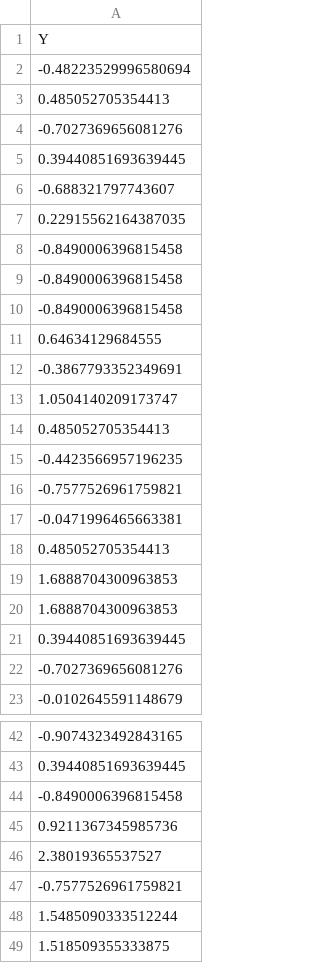
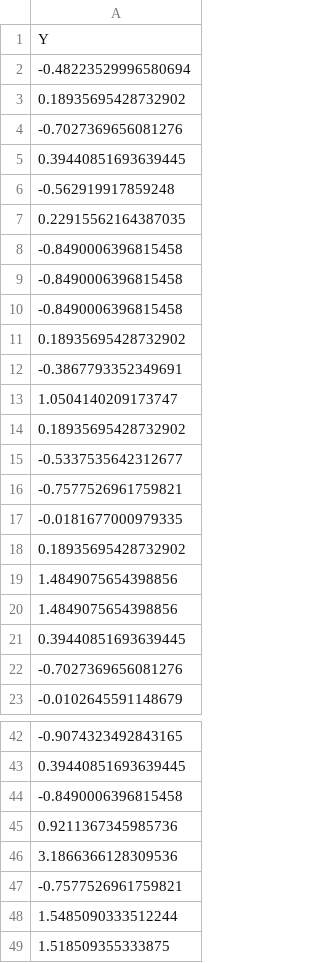
Before and after one commit to Mimikkk/study-master-2023-sus, a CSV file: exercise-1-erm/resources/results/3.csv, drawn as a sheet; only a part is shown, gaps mark what is left out.

```diff
--- a/exercise-1-erm/resources/results/3.csv
+++ b/exercise-1-erm/resources/results/3.csv
@@ -2,6 +2,6 @@
 -0.48223529996580694
-0.485052705354413
+0.18935695428732902
 -0.7027369656081276
 0.39440851693639445
--0.688321797743607
+-0.562919917859248
 0.22915562164387035
@@ -10,12 +10,12 @@
 -0.8490006396815458
-0.64634129684555
+0.18935695428732902
 -0.3867793352349691
 1.0504140209173747
-0.485052705354413
--0.4423566957196235
+0.18935695428732902
+-0.5337535642312677
 -0.7577526961759821
--0.0471996465663381
-0.485052705354413
-1.6888704300963853
-1.6888704300963853
+-0.0181677000979335
+0.18935695428732902
+1.4849075654398856
+1.4849075654398856
 0.39440851693639445
@@ -45,3 +45,3 @@
 0.9211367345985736
-2.38019365537527
+3.1866366128309536
 -0.7577526961759821
```
Also changed, not shown: exercise-1-erm/resources/results/1.csv, exercise-1-erm/resources/results/2.csv, 9 other files.
